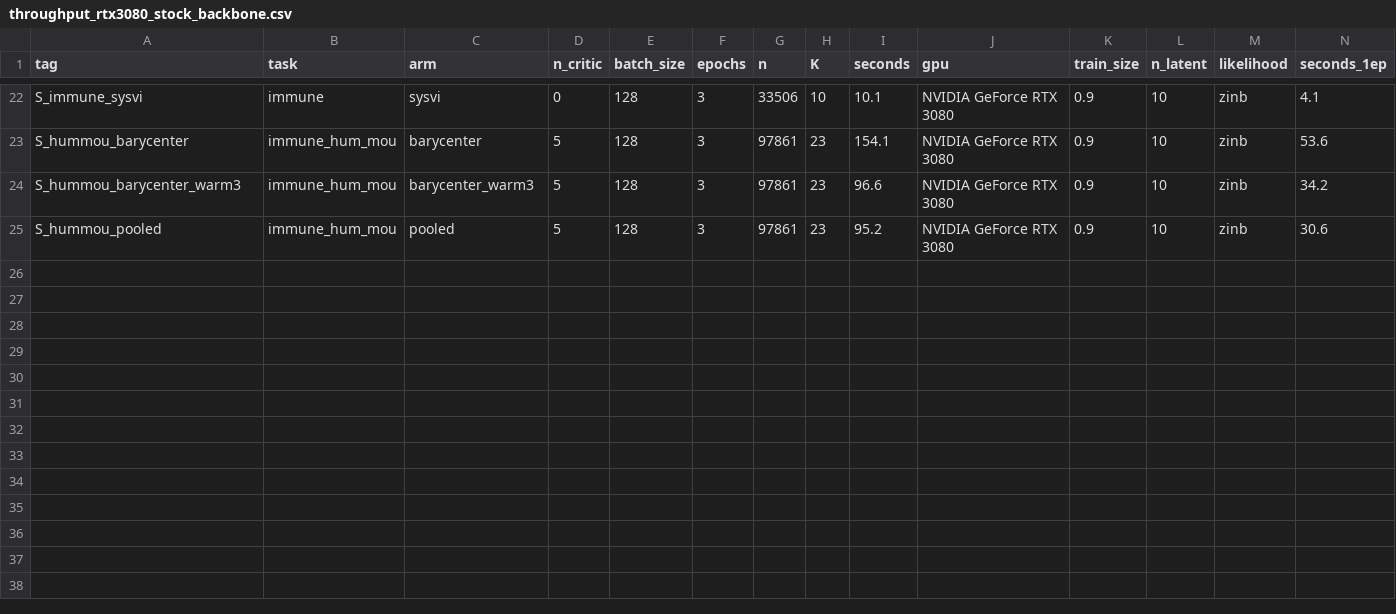
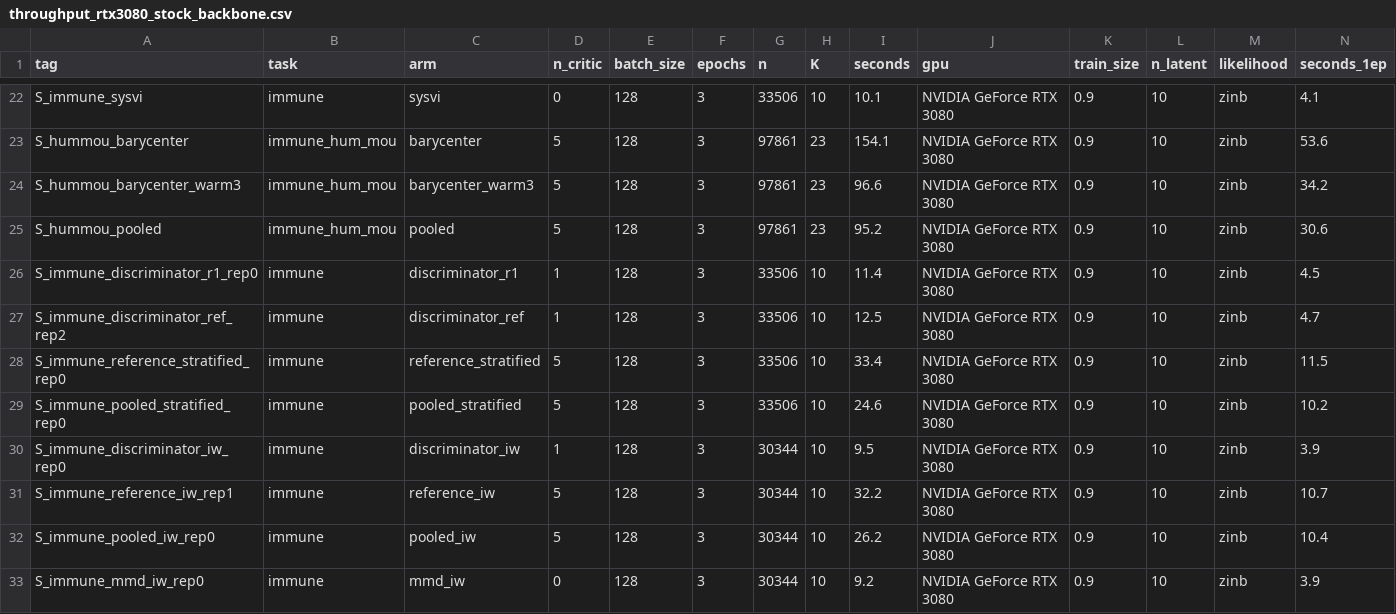
Before and after one commit to kreid415/wasserstein-critic-deconfounding, a CSV file: docs/throughput_rtx3080_stock_backbone.csv, drawn as a sheet; only a part is shown, gaps mark what is left out; rows hold the shown columns only; the diff names each change by its address in the sheet, - before the commit and + after, or states it on an @@ line.

Commit message:
X13 CPU baselines runner (PCA, Harmony, Scanorama at 10 dims and tool defaults, scib 1.1.7 functions); step-cost run1 summary (PROVISIONAL: PF-16 fail, CPU contention in repeat 2)
- scripts/run_cpu_baselines.py: scib.integration.harmony/scanorama as distributed at tool defaults; Harmony at 10 PCs via
  scib's two statements with n_comps; Scanorama dimred=10 through scib's kwargs; npz in fit_paper_config format
- tests/x13: harmony statements vs scib (tolerance = harmonize rerun noise), scanorama cell order, dimensions, atac_small format
- docs/throughput_rtx3080_stock_backbone.csv: +8 rows (median of 3 repeats, run1); docs/throughput_missing_arms_repeats.csv: all 36 repeats
- PREFLIGHT bench: PF-16 fails post-run (7 of 12 arms > 25% repeat spread); NB-20261002-07

```diff
--- a/docs/throughput_rtx3080_stock_backbone.csv
+++ b/docs/throughput_rtx3080_stock_backbone.csv
+row 26: S_immune_discriminator_r1_rep0 | immune | discriminator_r1 | 1 | 128 | 3 | 33506 | 10 | 11.4 | NVIDIA GeForce RTX 3080 | 0.9 | 10 | zinb | 4.5
+row 27: S_immune_discriminator_ref_rep2 | immune | discriminator_ref | 1 | 128 | 3 | 33506 | 10 | 12.5 | NVIDIA GeForce RTX 3080 | 0.9 | 10 | zinb | 4.7
+row 28: S_immune_reference_stratified_rep0 | immune | reference_stratified | 5 | 128 | 3 | 33506 | 10 | 33.4 | NVIDIA GeForce RTX 3080 | 0.9 | 10 | zinb | 11.5
+row 29: S_immune_pooled_stratified_rep0 | immune | pooled_stratified | 5 | 128 | 3 | 33506 | 10 | 24.6 | NVIDIA GeForce RTX 3080 | 0.9 | 10 | zinb | 10.2
+row 30: S_immune_discriminator_iw_rep0 | immune | discriminator_iw | 1 | 128 | 3 | 30344 | 10 | 9.5 | NVIDIA GeForce RTX 3080 | 0.9 | 10 | zinb | 3.9
+row 31: S_immune_reference_iw_rep1 | immune | reference_iw | 5 | 128 | 3 | 30344 | 10 | 32.2 | NVIDIA GeForce RTX 3080 | 0.9 | 10 | zinb | 10.7
+row 32: S_immune_pooled_iw_rep0 | immune | pooled_iw | 5 | 128 | 3 | 30344 | 10 | 26.2 | NVIDIA GeForce RTX 3080 | 0.9 | 10 | zinb | 10.4
+row 33: S_immune_mmd_iw_rep0 | immune | mmd_iw | 0 | 128 | 3 | 30344 | 10 | 9.2 | NVIDIA GeForce RTX 3080 | 0.9 | 10 | zinb | 3.9
```
Also changed, not shown: 7 other files.
